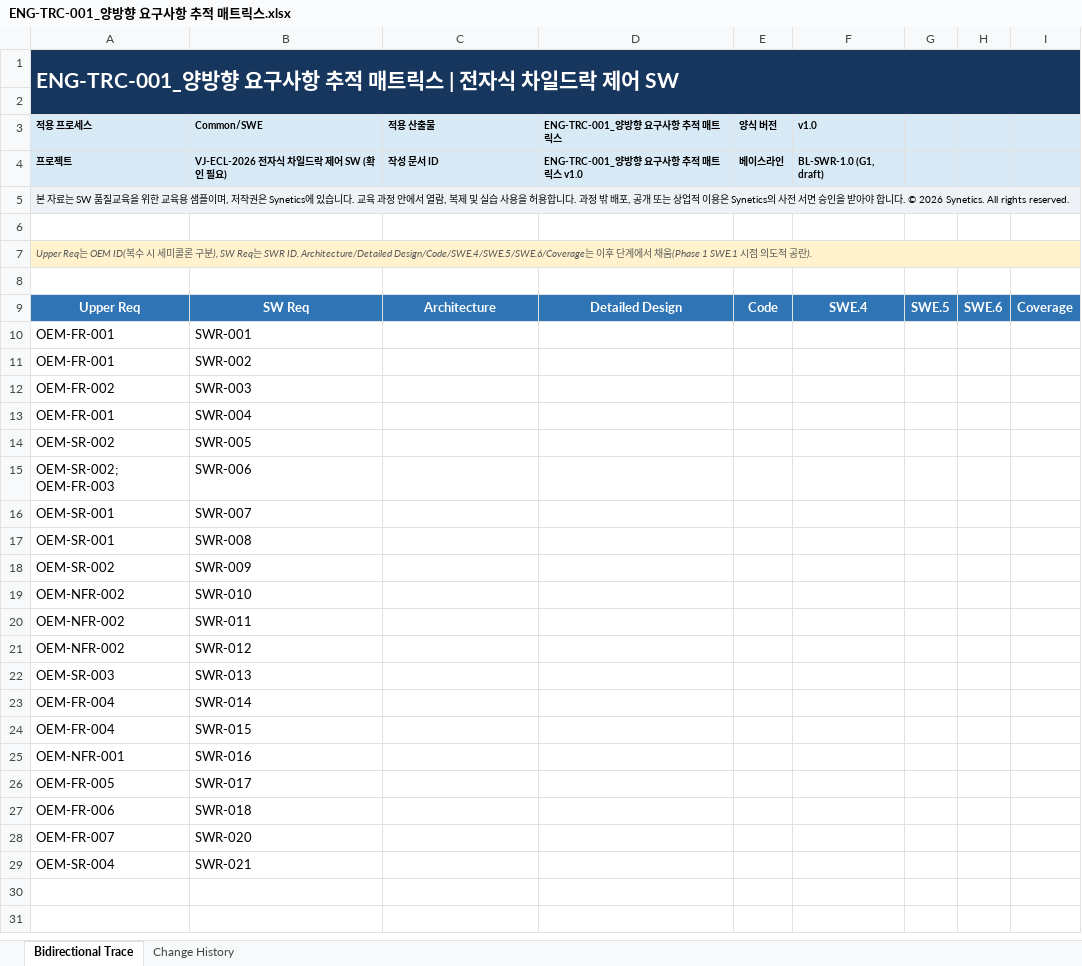
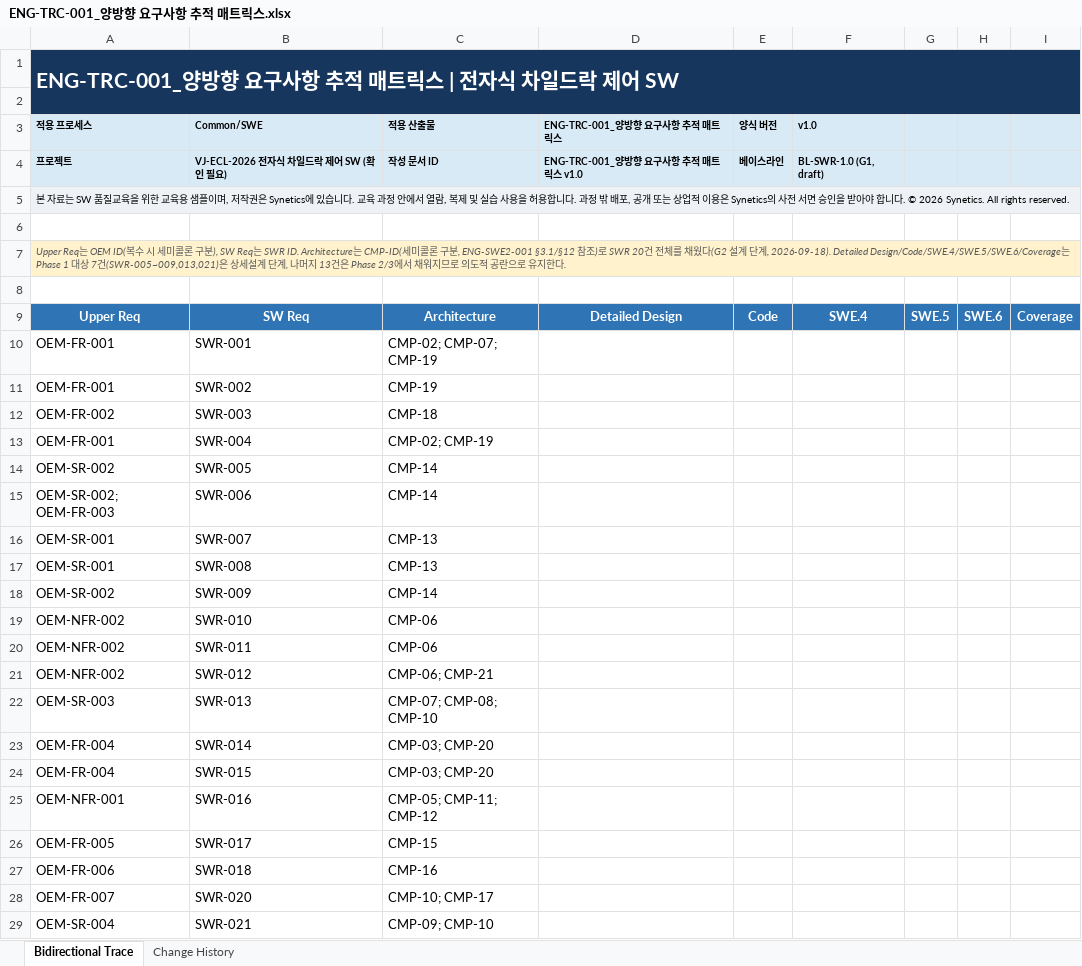
Before and after one commit to Hyoungrae-Cho/NGVCho, an Excel workbook: deliverables/traceability/ENG-TRC-001_양방향 요구사항 추적 매트릭스.xlsx, sheet Bidirectional Trace, drawn as a sheet; values as stored, in another font and other column widths than the file's, no borders; table styles not drawn; the diff names each change by its address in the sheet, - before the commit and + after, or states it on an @@ line.

```diff
--- a/deliverables/traceability/ENG-TRC-001_양방향 요구사항 추적 매트릭스.xlsx (sheet Bidirectional Trace)
+++ b/deliverables/traceability/ENG-TRC-001_양방향 요구사항 추적 매트릭스.xlsx (sheet Bidirectional Trace)
-A7 (적용 프로세스): …SWR ID. Architecture/Detailed Design/Code/SWE.4/SWE.5/SWE.6/Coverage는 이후 단계에서 채움(Phase 1 SWE.1 시점 의도적 공란).
+A7 (적용 프로세스): …SWR ID. Architecture는 CMP-ID(세미콜론 구분, ENG-SWE2-001 §3.1/§12 참조)로 SWR 20건 전체를 채웠다(G2 설계 단계, 2026-09-18). Detailed Design/Code/SWE.4/SWE.5/SWE.6/Coverage는 Phase 1 대상 7건(SWR-005~009,013,021)은 상세설계 단계, 나머지 13건은 Phase 2/3에서 채워지므로 의도적 공란으로 유지한다.
-C10 (적용 산출물): (empty)
+C10 (적용 산출물): CMP-02; CMP-07; CMP-19
-C11 (적용 산출물): (empty)
+C11 (적용 산출물): CMP-19
-C12 (적용 산출물): (empty)
+C12 (적용 산출물): CMP-18
-C13 (적용 산출물): (empty)
+C13 (적용 산출물): CMP-02; CMP-19
-C14:C15 (적용 산출물): (empty)
+C14:C15 (적용 산출물): CMP-14
-C16:C17 (적용 산출물): (empty)
+C16:C17 (적용 산출물): CMP-13
-C18 (적용 산출물): (empty)
+C18 (적용 산출물): CMP-14
-C19:C20 (적용 산출물): (empty)
+C19:C20 (적용 산출물): CMP-06
-C21 (적용 산출물): (empty)
+C21 (적용 산출물): CMP-06; CMP-21
-C22 (적용 산출물): (empty)
+C22 (적용 산출물): CMP-07; CMP-08; CMP-10
-C23:C24 (적용 산출물): (empty)
+C23:C24 (적용 산출물): CMP-03; CMP-20
-C25 (적용 산출물): (empty)
+C25 (적용 산출물): CMP-05; CMP-11; CMP-12
-C26 (적용 산출물): (empty)
+C26 (적용 산출물): CMP-15
-C27 (적용 산출물): (empty)
+C27 (적용 산출물): CMP-16
-C28 (적용 산출물): (empty)
+C28 (적용 산출물): CMP-10; CMP-17
-C29 (적용 산출물): (empty)
+C29 (적용 산출물): CMP-09; CMP-10
```
Also changed, not shown: 3 other files.
